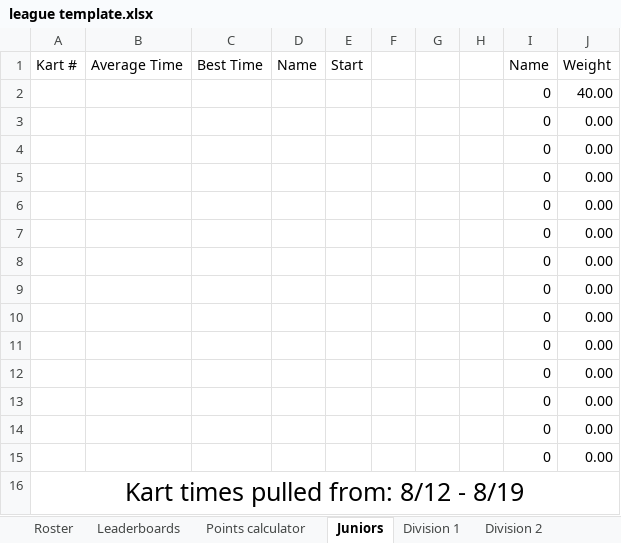
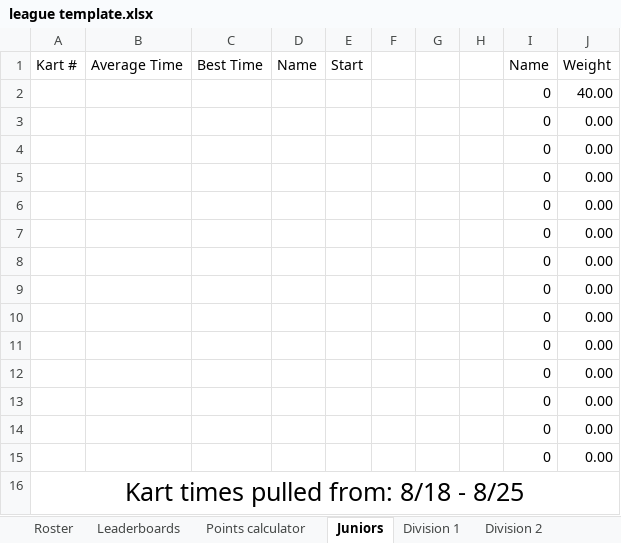
Before and after one commit to SeanStaley21/League-Points-calculator, an Excel workbook: league template.xlsx, sheet Juniors, drawn as a sheet; values as stored, in another font and other column widths than the file's, no borders; table styles not drawn; the diff names each change by its address in the sheet, - before the commit and + after, or states it on an @@ line.

```diff
--- a/league template.xlsx (sheet Juniors)
+++ b/league template.xlsx (sheet Juniors)
-A16 (Kart #): Kart times pulled from: 8/12 - 8/19
+A16 (Kart #): Kart times pulled from: 8/18 - 8/25
```
Also changed, not shown: sheet Division 1, sheet Division 2, sheet Division 3.
